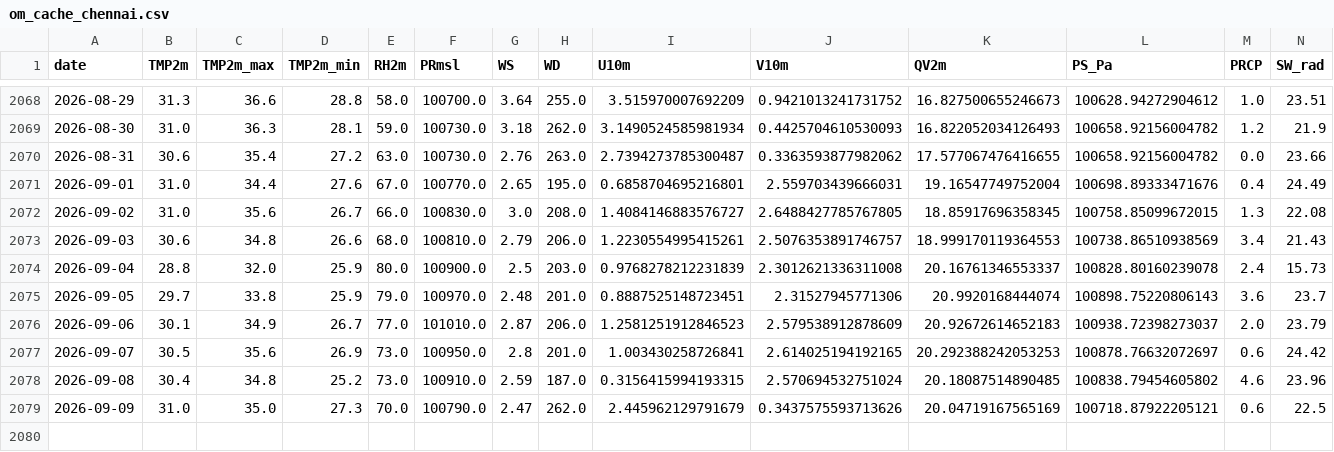
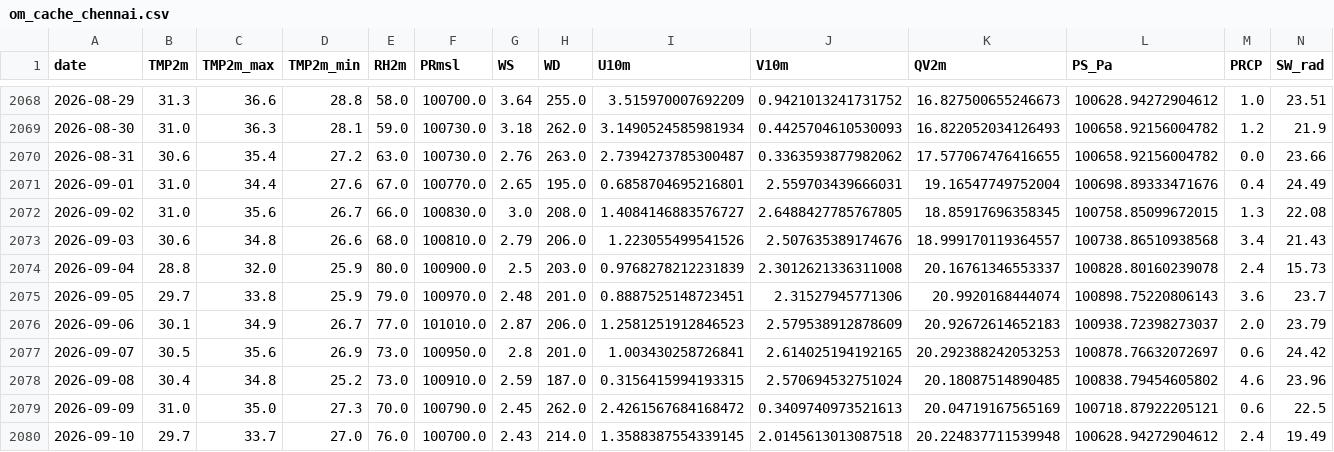
Before and after one commit to souravk03/openmeteo-live-forecast-v2, a CSV file: data/om/Chennai/om_cache_chennai.csv, drawn as a sheet; only a part is shown, gaps mark what is left out.

Commit message:
[Chennai] om_cache_chennai.csv 2026-09-10

```diff
--- a/data/om/Chennai/om_cache_chennai.csv
+++ b/data/om/Chennai/om_cache_chennai.csv
@@ -2072,3 +2072,3 @@ date,TMP2m,TMP2m_max,TMP2m_min,RH2m,PRmsl,WS,WD,U10m,V10m,QV2m,PS_Pa,PRCP,SW_rad
 2026-09-02,31.0,35.6,26.7,66.0,100830.0,3.0,208.0,1.4084146883576727,2.6488427785767805,18.85917696358345,100758.85099672015,1.3,22.08
-2026-09-03,30.6,34.8,26.6,68.0,100810.0,2.79,206.0,1.2230554995415261,2.5076353891746757,18.999170119364553,100738.86510938569,3.4,21.43
+2026-09-03,30.6,34.8,26.6,68.0,100810.0,2.79,206.0,1.223055499541526,2.507635389174676,18.999170119364557,100738.86510938568,3.4,21.43
 2026-09-04,28.8,32.0,25.9,80.0,100900.0,2.5,203.0,0.9768278212231839,2.3012621336311008,20.16761346553337,100828.80160239078,2.4,15.73
@@ -2078,2 +2078,3 @@ date,TMP2m,TMP2m_max,TMP2m_min,RH2m,PRmsl,WS,WD,U10m,V10m,QV2m,PS_Pa,PRCP,SW_rad
 2026-09-08,30.4,34.8,25.2,73.0,100910.0,2.59,187.0,0.3156415994193315,2.570694532751024,20.18087514890485,100838.79454605802,4.6,23.96
-2026-09-09,31.0,35.0,27.3,70.0,100790.0,2.47,262.0,2.445962129791679,0.3437575593713626,20.04719167565169,100718.87922205121,0.6,22.5
+2026-09-09,31.0,35.0,27.3,70.0,100790.0,2.45,262.0,2.4261567684168472,0.3409740973521613,20.04719167565169,100718.87922205121,0.6,22.5
+2026-09-10,29.7,33.7,27.0,76.0,100700.0,2.43,214.0,1.3588387554339145,2.0145613013087518,20.224837711539948,100628.94272904612,2.4,19.49
```
